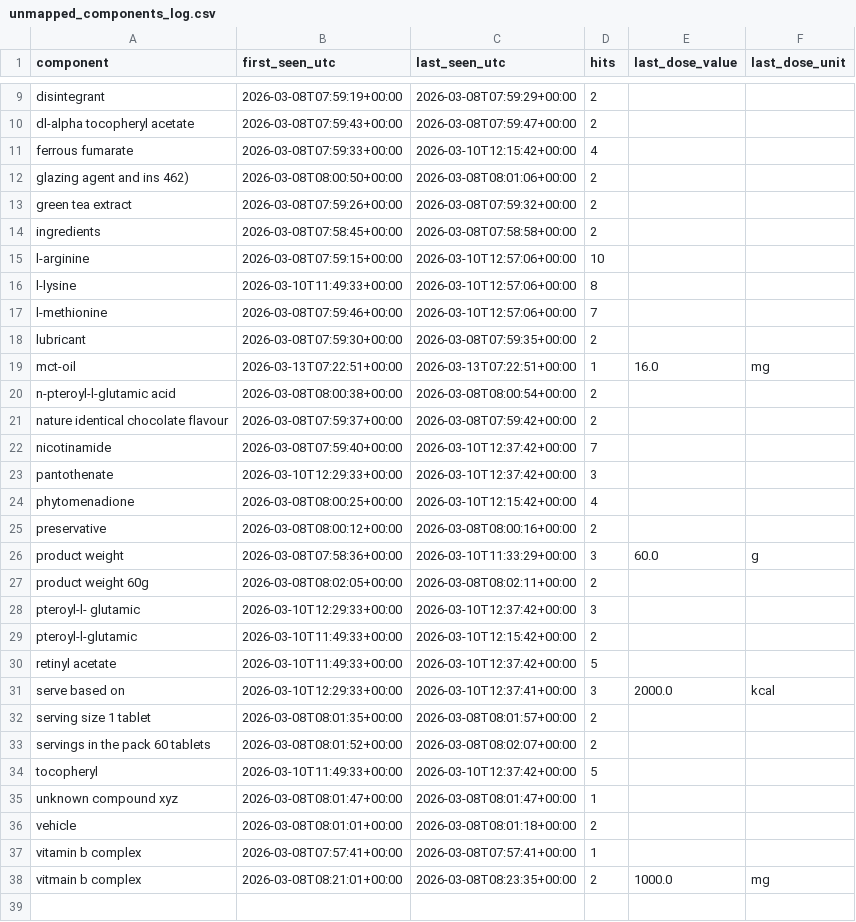
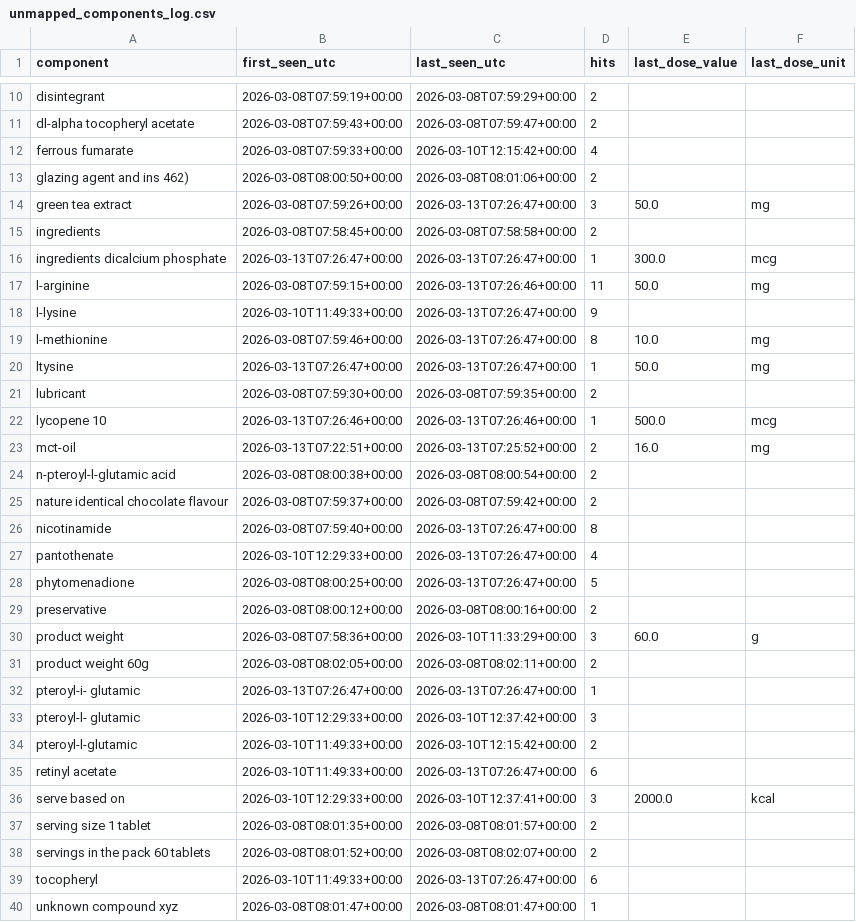
Before and after one commit to mhenkes92/SupplementMicronutrientReplacerApp, a CSV file: mobile_version/data/unmapped_components_log.csv, drawn as a sheet; only a part is shown, gaps mark what is left out; the shorter side is filled out with more unchanged rows; the diff covers the shown part only.

```diff
--- a/mobile_version/data/unmapped_components_log.csv
+++ b/mobile_version/data/unmapped_components_log.csv
@@ -12,14 +13,17 @@ ferrous fumarate,2026-03-08T07:59:33+00:00,2026-03-10T12:15:42+00:00,4,,
 glazing agent and ins 462),2026-03-08T08:00:50+00:00,2026-03-08T08:01:06+00:00,2,,
-green tea extract,2026-03-08T07:59:26+00:00,2026-03-08T07:59:32+00:00,2,,
+green tea extract,2026-03-08T07:59:26+00:00,2026-03-13T07:26:47+00:00,3,50.0,mg
 ingredients,2026-03-08T07:58:45+00:00,2026-03-08T07:58:58+00:00,2,,
-l-arginine,2026-03-08T07:59:15+00:00,2026-03-10T12:57:06+00:00,10,,
-l-lysine,2026-03-10T11:49:33+00:00,2026-03-10T12:57:06+00:00,8,,
-l-methionine,2026-03-08T07:59:46+00:00,2026-03-10T12:57:06+00:00,7,,
+ingredients dicalcium phosphate,2026-03-13T07:26:47+00:00,2026-03-13T07:26:47+00:00,1,300.0,mcg
+l-arginine,2026-03-08T07:59:15+00:00,2026-03-13T07:26:46+00:00,11,50.0,mg
+l-lysine,2026-03-10T11:49:33+00:00,2026-03-13T07:26:47+00:00,9,,
+l-methionine,2026-03-08T07:59:46+00:00,2026-03-13T07:26:47+00:00,8,10.0,mg
+ltysine,2026-03-13T07:26:47+00:00,2026-03-13T07:26:47+00:00,1,50.0,mg
 lubricant,2026-03-08T07:59:30+00:00,2026-03-08T07:59:35+00:00,2,,
-mct-oil,2026-03-13T07:22:51+00:00,2026-03-13T07:22:51+00:00,1,16.0,mg
+lycopene 10,2026-03-13T07:26:46+00:00,2026-03-13T07:26:46+00:00,1,500.0,mcg
+mct-oil,2026-03-13T07:22:51+00:00,2026-03-13T07:25:52+00:00,2,16.0,mg
 n-pteroyl-l-glutamic acid,2026-03-08T08:00:38+00:00,2026-03-08T08:00:54+00:00,2,,
 nature identical chocolate flavour,2026-03-08T07:59:37+00:00,2026-03-08T07:59:42+00:00,2,,
-nicotinamide,2026-03-08T07:59:40+00:00,2026-03-10T12:37:42+00:00,7,,
-pantothenate,2026-03-10T12:29:33+00:00,2026-03-10T12:37:42+00:00,3,,
-phytomenadione,2026-03-08T08:00:25+00:00,2026-03-10T12:15:42+00:00,4,,
+nicotinamide,2026-03-08T07:59:40+00:00,2026-03-13T07:26:47+00:00,8,,
+pantothenate,2026-03-10T12:29:33+00:00,2026-03-13T07:26:47+00:00,4,,
+phytomenadione,2026-03-08T08:00:25+00:00,2026-03-13T07:26:47+00:00,5,,
 preservative,2026-03-08T08:00:12+00:00,2026-03-08T08:00:16+00:00,2,,
@@ -27,5 +31,6 @@ product weight,2026-03-08T07:58:36+00:00,2026-03-10T11:33:29+00:00,3,60.0,g
 product weight 60g,2026-03-08T08:02:05+00:00,2026-03-08T08:02:11+00:00,2,,
+pteroyl-i- glutamic,2026-03-13T07:26:47+00:00,2026-03-13T07:26:47+00:00,1,,
 pteroyl-l- glutamic,2026-03-10T12:29:33+00:00,2026-03-10T12:37:42+00:00,3,,
 pteroyl-l-glutamic,2026-03-10T11:49:33+00:00,2026-03-10T12:15:42+00:00,2,,
-retinyl acetate,2026-03-10T11:49:33+00:00,2026-03-10T12:37:42+00:00,5,,
+retinyl acetate,2026-03-10T11:49:33+00:00,2026-03-13T07:26:47+00:00,6,,
 serve based on,2026-03-10T12:29:33+00:00,2026-03-10T12:37:41+00:00,3,2000.0,kcal
@@ -33,3 +38,3 @@ serving size 1 tablet,2026-03-08T08:01:35+00:00,2026-03-08T08:01:57+00:00,2,,
 servings in the pack 60 tablets,2026-03-08T08:01:52+00:00,2026-03-08T08:02:07+00:00,2,,
-tocopheryl,2026-03-10T11:49:33+00:00,2026-03-10T12:37:42+00:00,5,,
+tocopheryl,2026-03-10T11:49:33+00:00,2026-03-13T07:26:47+00:00,6,,
 unknown compound xyz,2026-03-08T08:01:47+00:00,2026-03-08T08:01:47+00:00,1,,
```
Also changed, not shown: 4 added rows and 4 edited cells elsewhere in this file, 1 other file.
